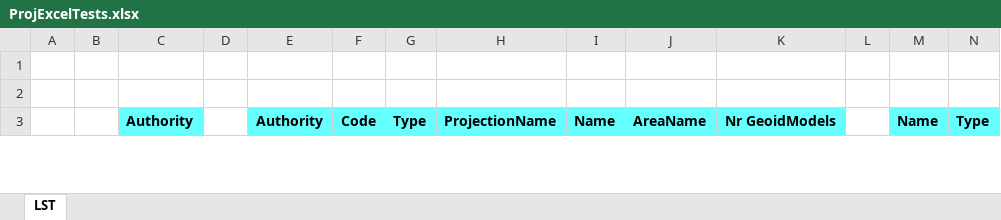
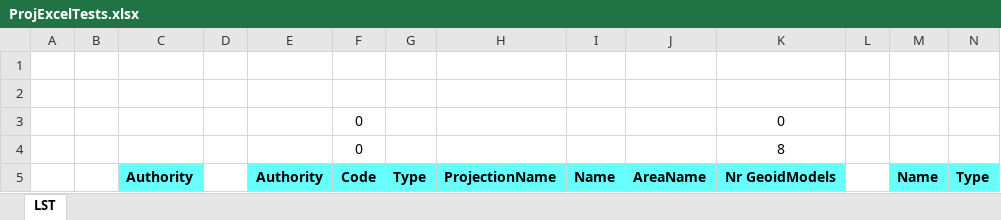
Before and after one commit to MrBeee/ProjExcel, an Excel workbook: ProjExcelTests.xlsx, sheet LST, drawn as a sheet; only a part is shown; values as stored, in another font and other column widths than the file's, no borders; rows hold the shown columns only; the diff covers the shown part only; the diff names each change by its address in the sheet, - before the commit and + after, or states it on an @@ line.

```diff
--- a/ProjExcelTests.xlsx (sheet LST)
+++ b/ProjExcelTests.xlsx (sheet LST)
+row 3:  |  |  |  |  | 0 |  |  |  |  | 0
+row 4:  |  |  |  |  | 0 |  |  |  |  | 8
```
Also changed, not shown: 12 edited cells elsewhere in this sheet, DegreeTests.xlsx, 4 other files.
